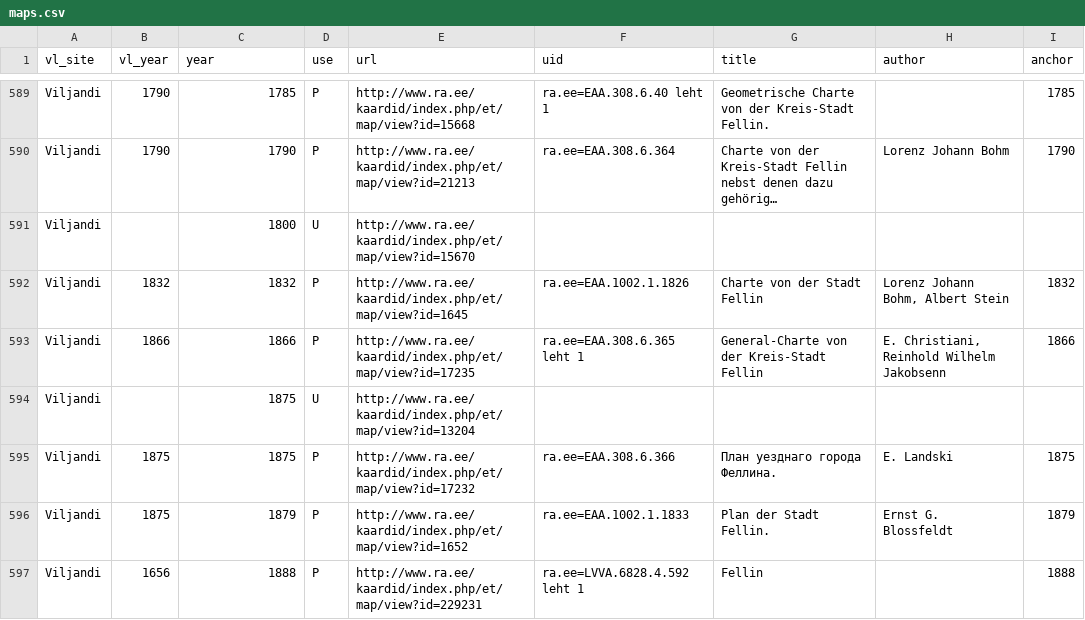
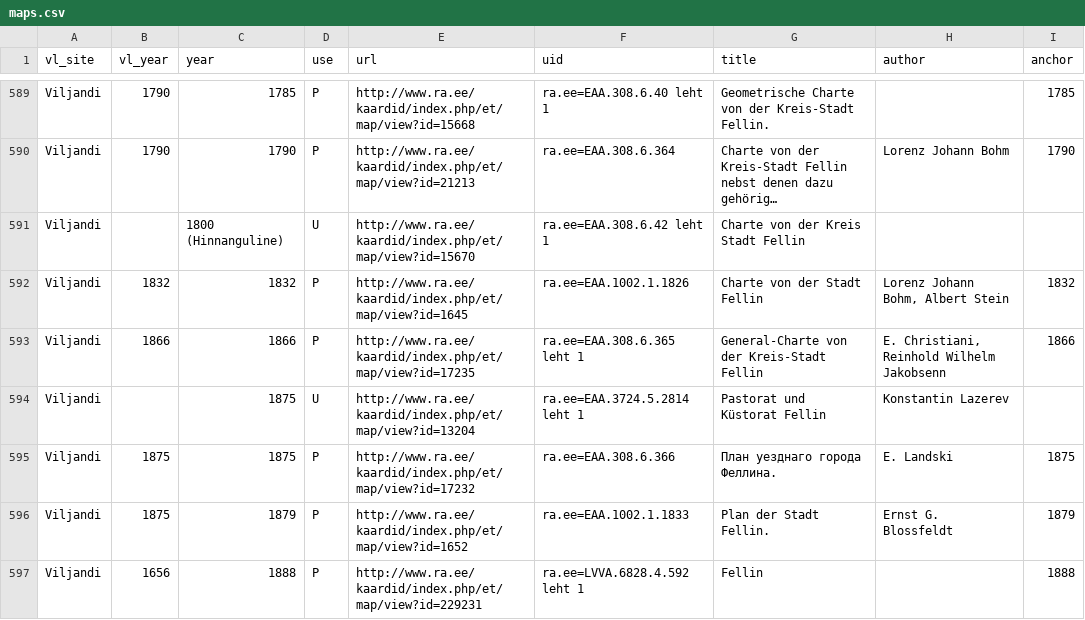
Before and after one commit to l6gistaja/vanalinnad, a CSV file: vector/common/vanalinnad_maps/maps.csv, drawn as a sheet; only a part is shown, gaps mark what is left out; long unchanged cells end in …; the diff covers the shown part only; the diff names each change by its address in the sheet, - before the commit and + after, or states it on an @@ line.

```diff
--- a/vector/common/vanalinnad_maps/maps.csv
+++ b/vector/common/vanalinnad_maps/maps.csv
-C591 (year): 1800
+C591 (year): 1800 (Hinnanguline)
-F591 (uid): (empty)
+F591 (uid): ra.ee=EAA.308.6.42 leht 1
-G591 (title): (empty)
+G591 (title): Charte von der Kreis Stadt Fellin
-F594 (uid): (empty)
+F594 (uid): ra.ee=EAA.3724.5.2814 leht 1
-G594 (title): (empty)
+G594 (title): Pastorat und Küstorat Fellin
-H594 (author): (empty)
+H594 (author): Konstantin Lazerev
```
Also changed, not shown: 1 added row, 1 removed row and 67 edited cells elsewhere in this file, 14 other files.
